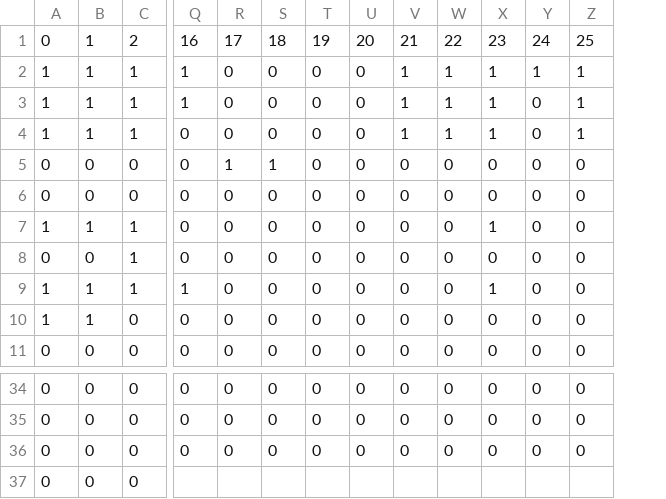
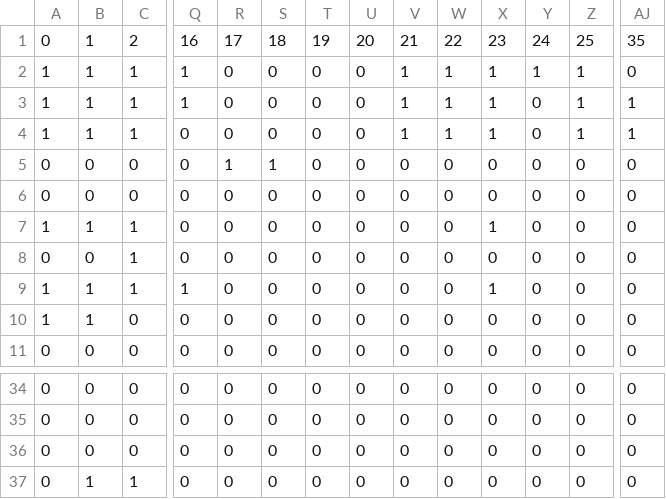
Before and after one commit to benc3467/benc3467.github.io, a CSV file: data/appearances.csv, drawn as a sheet; only a part is shown, gaps mark what is left out; the diff covers the shown part only; the diff names each change by its address in the sheet, - before the commit and + after, or states it on an @@ line.

```diff
--- a/data/appearances.csv
+++ b/data/appearances.csv
+column AJ, rows 1-11: 35 | 0 | 1 | 1 | 0 | 0 | 0 | 0 | 0 | 0 | 0; rows 34-37: all 0
-B37: 0
+B37: 1
-C37: 0
+C37: 1
-Q37: (empty)
+Q37: 0
-R37: (empty)
+R37: 0
-S37: (empty)
+S37: 0
-T37: (empty)
+T37: 0
-U37: (empty)
+U37: 0
-V37: (empty)
+V37: 0
-W37: (empty)
+W37: 0
-X37: (empty)
+X37: 0
-Y37: (empty)
+Y37: 0
-Z37: (empty)
+Z37: 0
```
Also changed, not shown: 9 edited cells elsewhere in this file, data/characters.csv, 1 other file.
